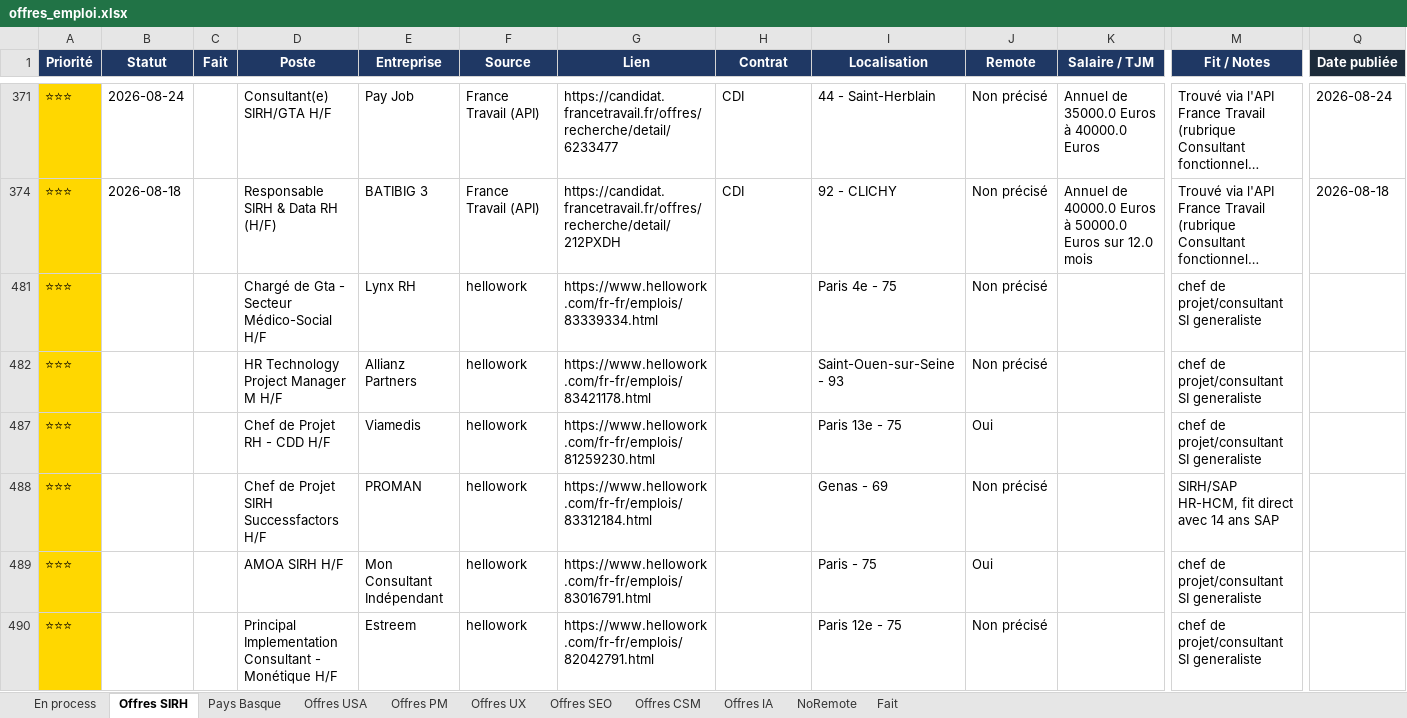
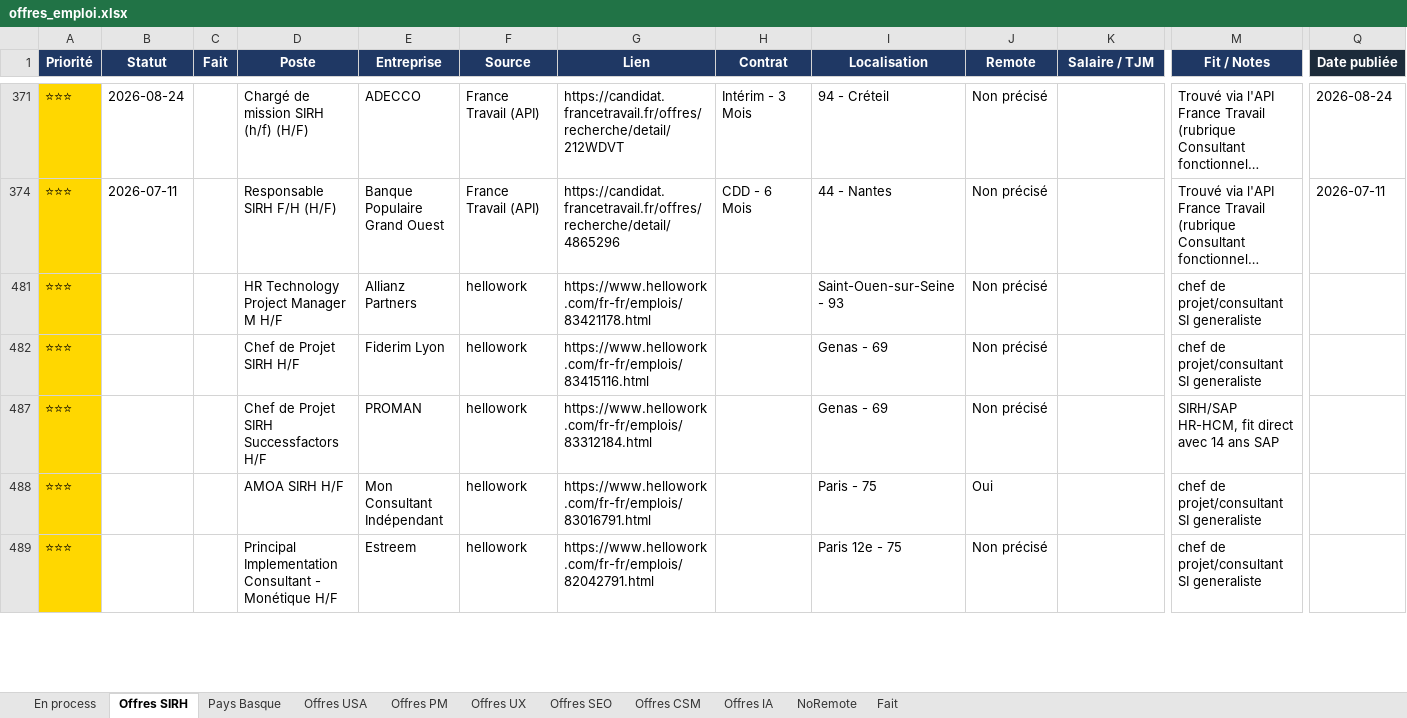
Before and after one commit to MisterZogs/recherche-taf, an Excel workbook: offres_emploi.xlsx, sheet Offres SIRH, drawn as a sheet; only a part is shown, gaps mark what is left out; long unchanged cells end in …; values as stored, in another font and other column widths than the file's, no borders; removed rows and columns are numbered as before the commit, all else as after; rows hold the shown columns only; the diff covers the shown part only; the diff names each change by its address in the sheet, - before the commit and + after, or states it on an @@ line.

```diff
--- a/offres_emploi.xlsx (sheet Offres SIRH)
+++ b/offres_emploi.xlsx (sheet Offres SIRH)
-D371 (Poste): Consultant(e) SIRH/GTA H/F
+D371 (Poste): Chargé de mission SIRH (h/f) (H/F)
-E371 (Entreprise): Pay Job
+E371 (Entreprise): ADECCO
-G371 (Lien): https://candidat.francetravail.fr/offres/recherche/detail/6233477
+G371 (Lien): https://candidat.francetravail.fr/offres/recherche/detail/212WDVT
-H371 (Contrat): CDI
+H371 (Contrat): Intérim - 3 Mois
-I371 (Localisation): 44 - Saint-Herblain
+I371 (Localisation): 94 - Créteil
-K371 (Salaire / TJM): Annuel de 35000.0 Euros à 40000.0 Euros
+K371 (Salaire / TJM): (empty)
-B374 (Statut): 2026-08-18
+B374 (Statut): 2026-07-11
-D374 (Poste): Responsable SIRH & Data RH (H/F)
+D374 (Poste): Responsable SIRH F/H (H/F)
-E374 (Entreprise): BATIBIG 3
+E374 (Entreprise): Banque Populaire Grand Ouest
-G374 (Lien): https://candidat.francetravail.fr/offres/recherche/detail/212PXDH
+G374 (Lien): https://candidat.francetravail.fr/offres/recherche/detail/4865296
-H374 (Contrat): CDI
+H374 (Contrat): CDD - 6 Mois
-I374 (Localisation): 92 - CLICHY
+I374 (Localisation): 44 - Nantes
-K374 (Salaire / TJM): Annuel de 40000.0 Euros à 50000.0 Euros sur 12.0 mois
+K374 (Salaire / TJM): (empty)
-Q374 (Date publiée): 2026-08-18
+Q374 (Date publiée): 2026-07-11
@@ row 481 hidden: ⭐⭐⭐ |  |  | Chargé de Gta - Secteur Médico-Social H/F | Lynx RH | hellowork | https://www.hellowork.com/fr-fr/emplois/83339334.html |  | Paris 4e - 75 | Non précisé |  | chef de projet/consultant SI generaliste @@
-D482 (Poste): Chef de Projet RH - CDD H/F
+D482 (Poste): Chef de Projet SIRH H/F
-E482 (Entreprise): Viamedis
+E482 (Entreprise): Fiderim Lyon
-G482 (Lien): https://www.hellowork.com/fr-fr/emplois/81259230.html
+G482 (Lien): https://www.hellowork.com/fr-fr/emplois/83415116.html
-I482 (Localisation): Paris 13e - 75
+I482 (Localisation): Genas - 69
-J482 (Remote): Oui
+J482 (Remote): Non précisé
```
Also changed, not shown: 8 hidden or unhidden rows and 88 edited cells elsewhere in this sheet, sheet Fait, hidden cells.
